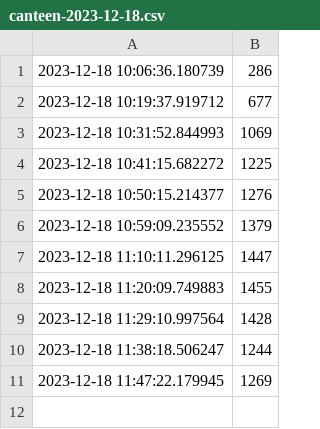
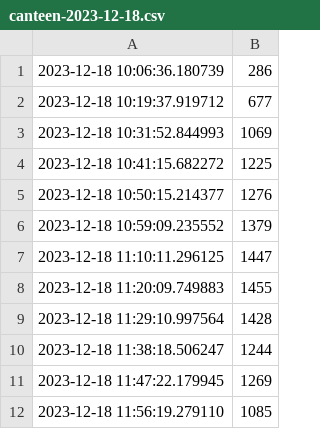
Before and after one commit to aaronzipp/canteen-workload, a CSV file: data/canteen-2023-12-18.csv, drawn as a sheet.

Commit message:
Added data - 18/12/2023

```diff
--- a/data/canteen-2023-12-18.csv
+++ b/data/canteen-2023-12-18.csv
@@ -11 +11,2 @@
 2023-12-18 11:47:22.179945,1269
+2023-12-18 11:56:19.279110,1085
```
